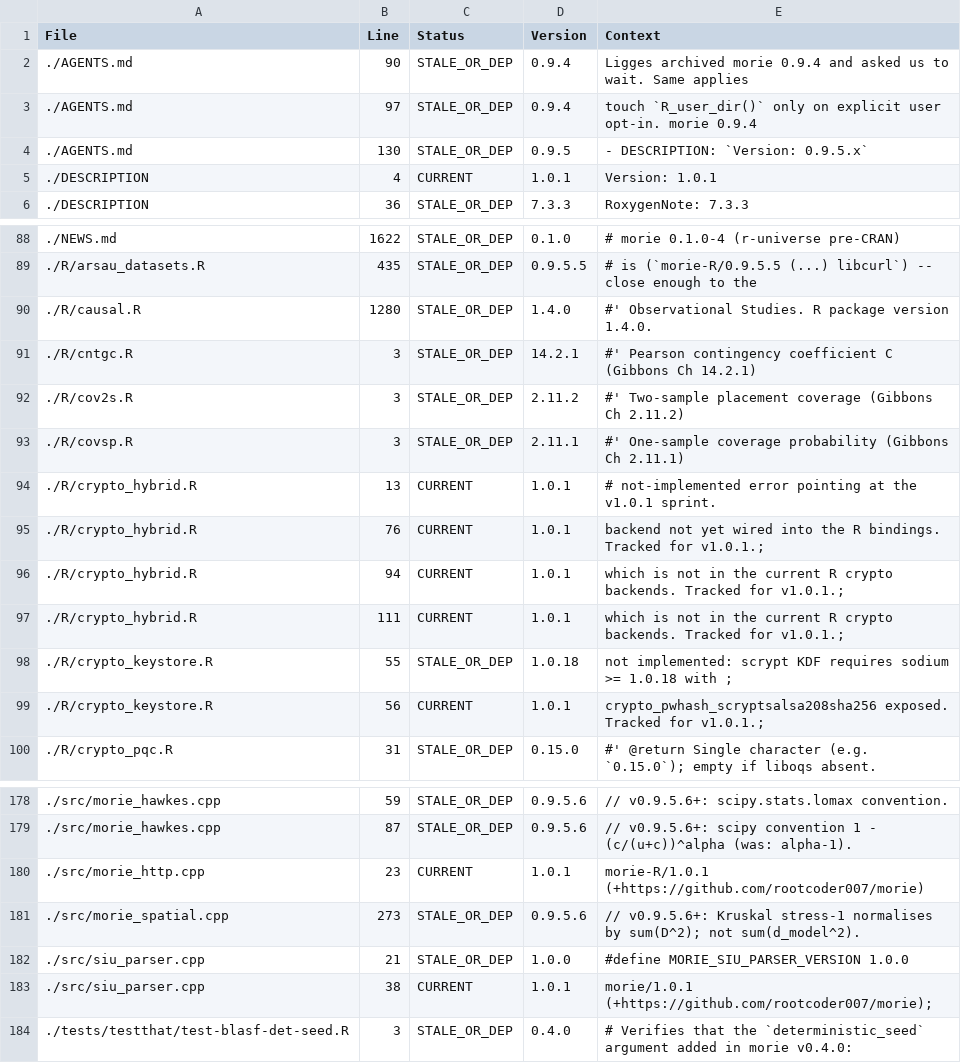
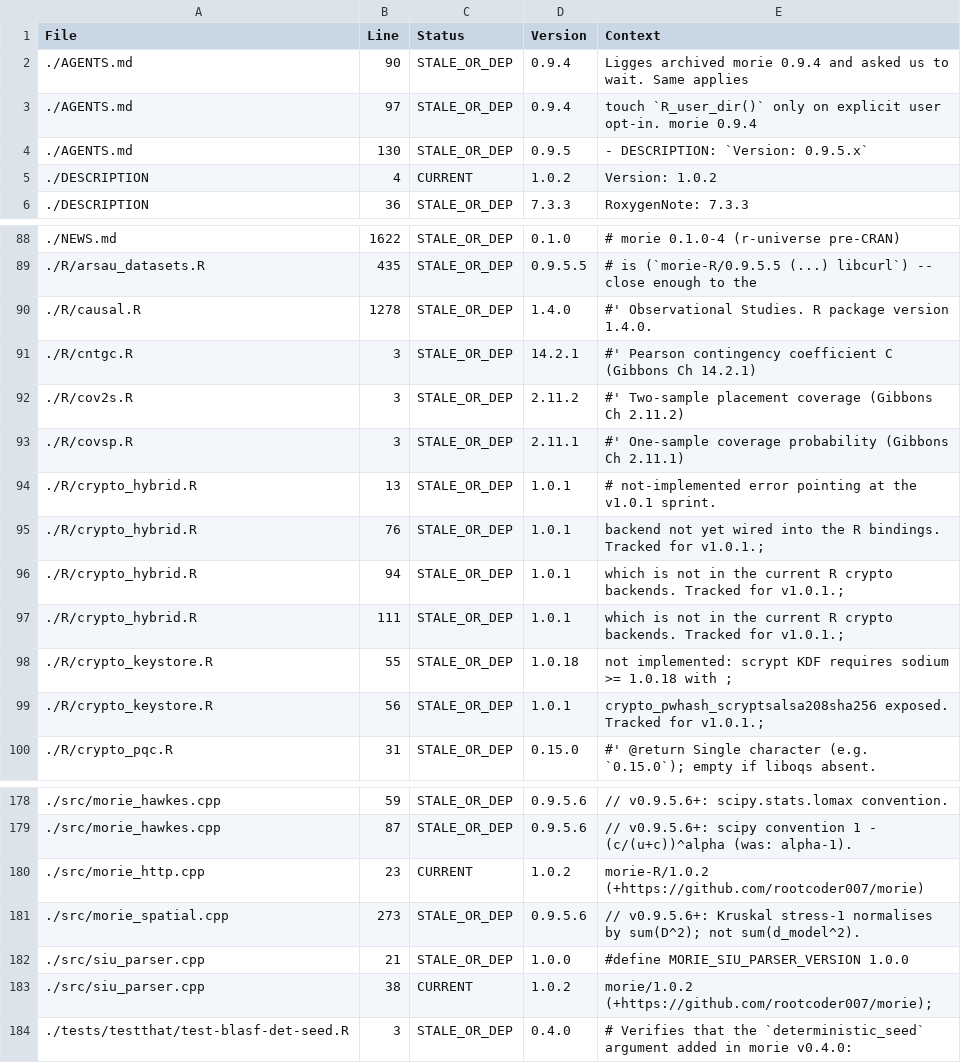
Before and after one commit to rootcoder007/rmorie, a CSV file: VERSION_INVENTORY.csv, drawn as a sheet; only a part is shown, gaps mark what is left out.

```diff
--- a/VERSION_INVENTORY.csv
+++ b/VERSION_INVENTORY.csv
@@ -4,3 +4,3 @@ File,Line,Status,Version,Context
 ./AGENTS.md,130,STALE_OR_DEP,0.9.5,"- DESCRIPTION: `Version: 0.9.5.x`"
-./DESCRIPTION,4,CURRENT,1.0.1,"Version: 1.0.1"
+./DESCRIPTION,4,CURRENT,1.0.2,"Version: 1.0.2"
 ./DESCRIPTION,36,STALE_OR_DEP,7.3.3,"RoxygenNote: 7.3.3"
@@ -89,3 +89,3 @@ File,Line,Status,Version,Context
 ./R/arsau_datasets.R,435,STALE_OR_DEP,0.9.5.5,"# is (`morie-R/0.9.5.5 (...) libcurl`) -- close enough to the"
-./R/causal.R,1280,STALE_OR_DEP,1.4.0,"#'   Observational Studies. R package version 1.4.0."
+./R/causal.R,1278,STALE_OR_DEP,1.4.0,"#'   Observational Studies. R package version 1.4.0."
 ./R/cntgc.R,3,STALE_OR_DEP,14.2.1,"#' Pearson contingency coefficient C (Gibbons Ch 14.2.1)"
@@ -93,8 +93,8 @@ File,Line,Status,Version,Context
 ./R/covsp.R,3,STALE_OR_DEP,2.11.1,"#' One-sample coverage probability (Gibbons Ch 2.11.1)"
-./R/crypto_hybrid.R,13,CURRENT,1.0.1,"# not-implemented error pointing at the v1.0.1 sprint."
-./R/crypto_hybrid.R,76,CURRENT,1.0.1,"backend not yet wired into the R bindings.  Tracked for v1.0.1.;"
-./R/crypto_hybrid.R,94,CURRENT,1.0.1,"which is not in the current R crypto backends.  Tracked for v1.0.1.;"
-./R/crypto_hybrid.R,111,CURRENT,1.0.1,"which is not in the current R crypto backends.  Tracked for v1.0.1.;"
+./R/crypto_hybrid.R,13,STALE_OR_DEP,1.0.1,"# not-implemented error pointing at the v1.0.1 sprint."
+./R/crypto_hybrid.R,76,STALE_OR_DEP,1.0.1,"backend not yet wired into the R bindings.  Tracked for v1.0.1.;"
+./R/crypto_hybrid.R,94,STALE_OR_DEP,1.0.1,"which is not in the current R crypto backends.  Tracked for v1.0.1.;"
+./R/crypto_hybrid.R,111,STALE_OR_DEP,1.0.1,"which is not in the current R crypto backends.  Tracked for v1.0.1.;"
 ./R/crypto_keystore.R,55,STALE_OR_DEP,1.0.18,"not implemented: scrypt KDF requires sodium >= 1.0.18 with ;"
-./R/crypto_keystore.R,56,CURRENT,1.0.1,"crypto_pwhash_scryptsalsa208sha256 exposed.  Tracked for v1.0.1.;"
+./R/crypto_keystore.R,56,STALE_OR_DEP,1.0.1,"crypto_pwhash_scryptsalsa208sha256 exposed.  Tracked for v1.0.1.;"
 ./R/crypto_pqc.R,31,STALE_OR_DEP,0.15.0,"#' @return Single character (e.g. `0.15.0`); empty if liboqs absent."
@@ -179,6 +179,6 @@ File,Line,Status,Version,Context
 ./src/morie_hawkes.cpp,87,STALE_OR_DEP,0.9.5.6,"// v0.9.5.6+: scipy convention 1 - (c/(u+c))^alpha (was: alpha-1)."
-./src/morie_http.cpp,23,CURRENT,1.0.1,"morie-R/1.0.1 (+https://github.com/rootcoder007/morie)"
+./src/morie_http.cpp,23,CURRENT,1.0.2,"morie-R/1.0.2 (+https://github.com/rootcoder007/morie)"
 ./src/morie_spatial.cpp,273,STALE_OR_DEP,0.9.5.6,"// v0.9.5.6+: Kruskal stress-1 normalises by sum(D^2); not sum(d_model^2)."
 ./src/siu_parser.cpp,21,STALE_OR_DEP,1.0.0,"#define MORIE_SIU_PARSER_VERSION 1.0.0"
-./src/siu_parser.cpp,38,CURRENT,1.0.1,"morie/1.0.1 (+https://github.com/rootcoder007/morie);"
+./src/siu_parser.cpp,38,CURRENT,1.0.2,"morie/1.0.2 (+https://github.com/rootcoder007/morie);"
 ./tests/testthat/test-blasf-det-seed.R,3,STALE_OR_DEP,0.4.0,"# Verifies that the `deterministic_seed` argument added in morie v0.4.0:"
```
Also changed, not shown: 7 other files.
